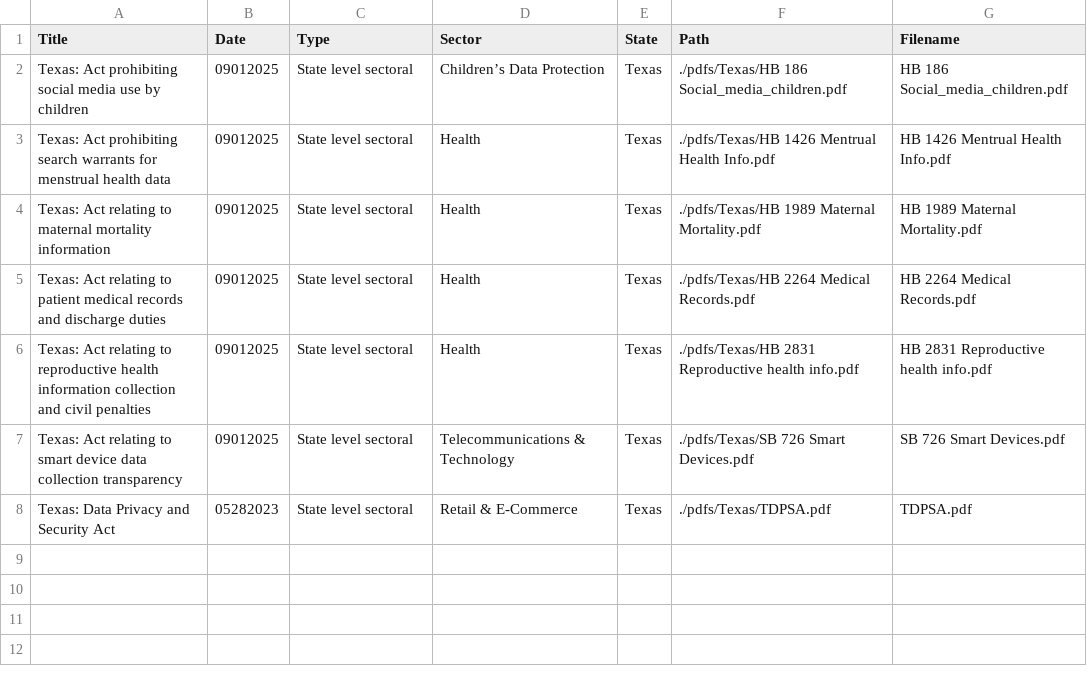
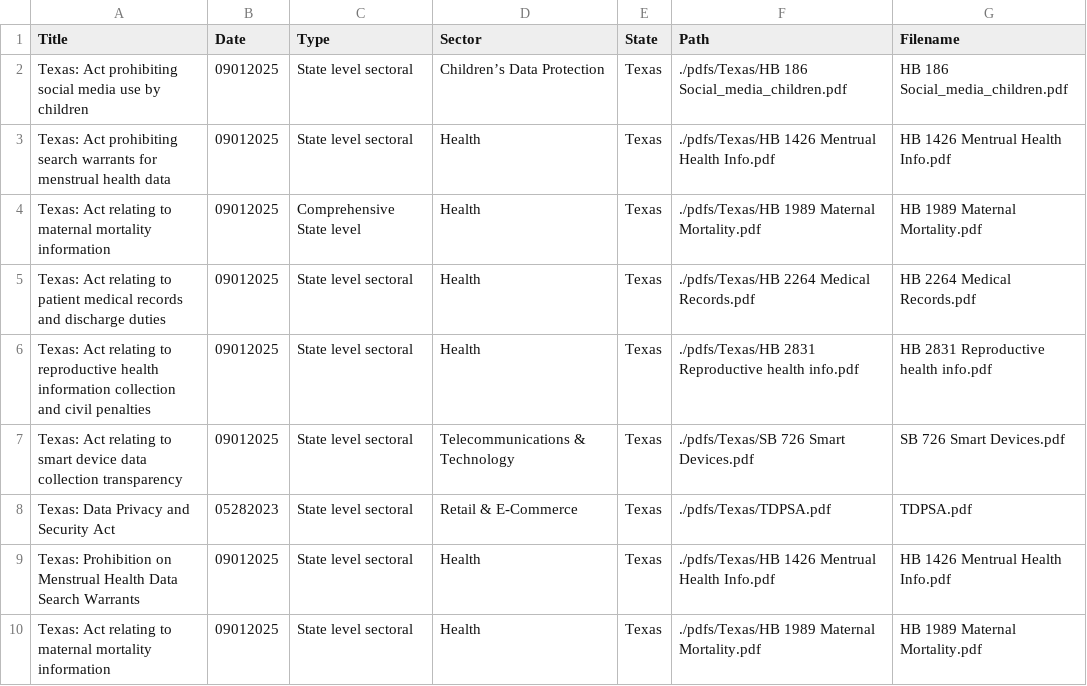
Before and after one commit to ClaytonB-3/data_privacy_law, a CSV file: components/data/bill_info.csv (was data/bill_info.csv), drawn as a sheet.

```diff
--- a/data/bill_info.csv
+++ b/components/data/bill_info.csv
@@ -3,3 +3,3 @@ Texas: Act prohibiting social media use by children,09012025,State level sectora
 Texas: Act prohibiting search warrants for menstrual health data,09012025,State level sectoral,Health,Texas,./pdfs/Texas/HB 1426 Mentrual Health Info.pdf,HB 1426 Mentrual Health Info.pdf
-Texas: Act relating to maternal mortality information,09012025,State level sectoral,Health,Texas,./pdfs/Texas/HB 1989 Maternal Mortality.pdf,HB 1989 Maternal Mortality.pdf
+Texas: Act relating to maternal mortality information,09012025,Comprehensive State level,Health,Texas,./pdfs/Texas/HB 1989 Maternal Mortality.pdf,HB 1989 Maternal Mortality.pdf
 Texas: Act relating to patient medical records and discharge duties,09012025,State level sectoral,Health,Texas,./pdfs/Texas/HB 2264 Medical Records.pdf,HB 2264 Medical Records.pdf
@@ -8 +8,3 @@ Texas: Act relating to smart device data collection transparency,09012025,State
 Texas: Data Privacy and Security Act,05282023,State level sectoral,Retail & E-Commerce,Texas,./pdfs/Texas/TDPSA.pdf,TDPSA.pdf
+Texas: Prohibition on Menstrual Health Data Search Warrants,09012025,State level sectoral,Health,Texas,./pdfs/Texas/HB 1426 Mentrual Health Info.pdf,HB 1426 Mentrual Health Info.pdf
+Texas: Act relating to maternal mortality information,09012025,State level sectoral,Health,Texas,./pdfs/Texas/HB 1989 Maternal Mortality.pdf,HB 1989 Maternal Mortality.pdf
```
Also changed, not shown: 6 other files.
